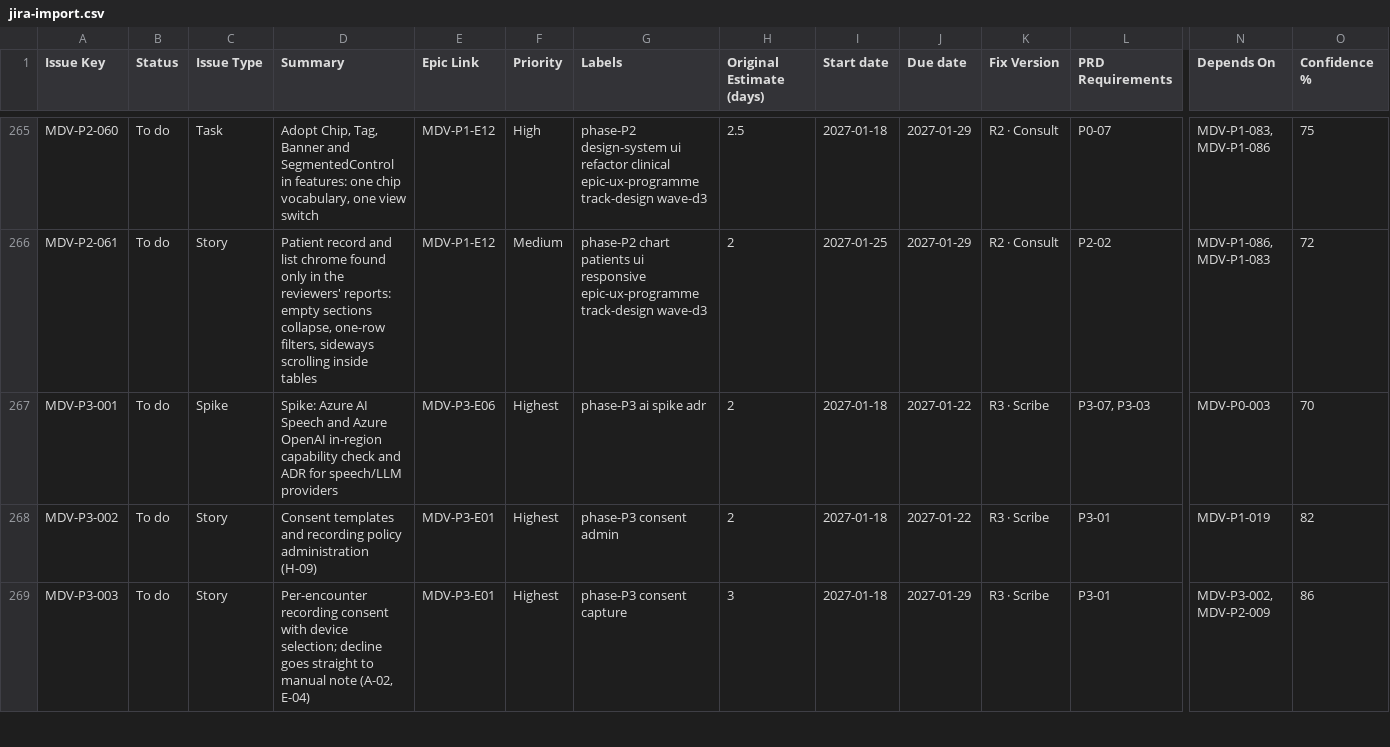
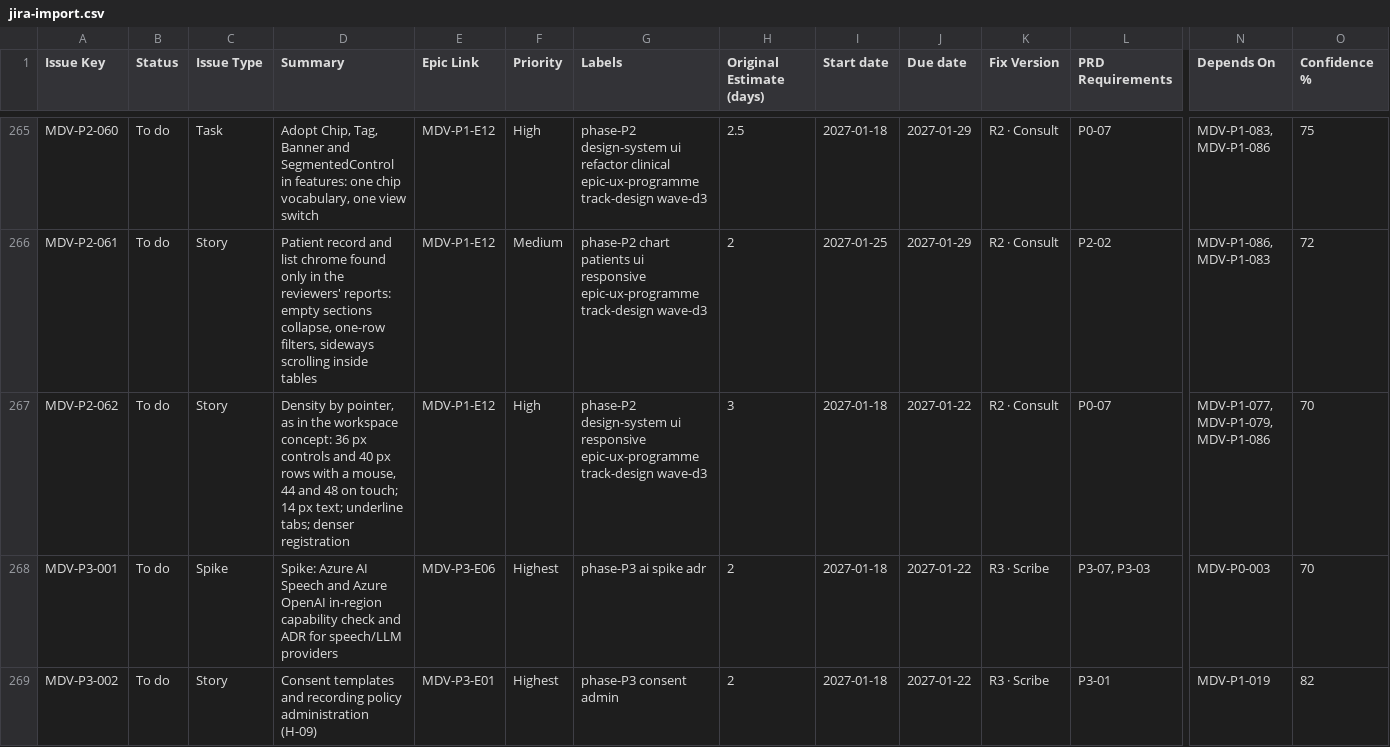
Before and after one commit to ALFRED-LUCIFER/medvya, a CSV file: docs/05-delivery/tickets/jira-import.csv, drawn as a sheet; only a part is shown, gaps mark what is left out; the shorter side is filled out with more unchanged rows; rows hold the shown columns only; the diff names each change by its address in the sheet, - before the commit and + after, or states it on an @@ line.

```diff
--- a/docs/05-delivery/tickets/jira-import.csv
+++ b/docs/05-delivery/tickets/jira-import.csv
+row 267: MDV-P2-062 | To do | Story | Density by pointer, as in the workspace concept: 36 px controls and 40 px rows with a mouse, 44 and 48 on touch; 14 px text; underline tabs; denser registration | MDV-P1-E12 | High | phase-P2 design-system ui responsive epic-ux-programme track-design wave-d3 | 3 | 2027-01-18 | 2027-01-22 | R2 · Consult | P0-07 | MDV-P1-077, MDV-P1-079, MDV-P1-086 | 70
```
Also changed, not shown: 9 other files.
